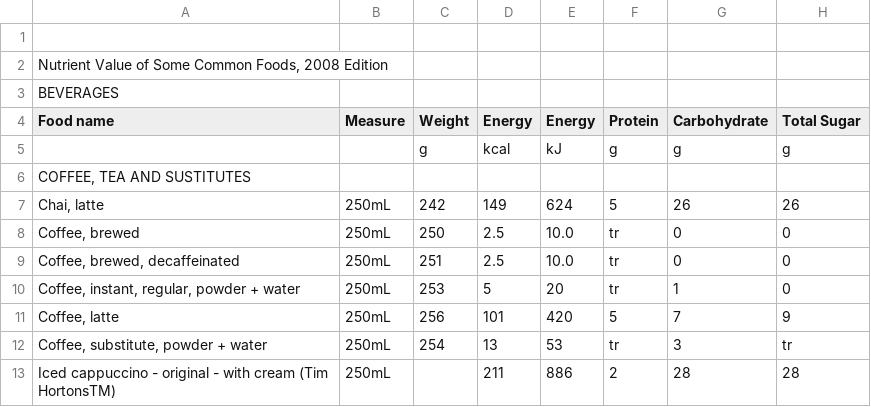
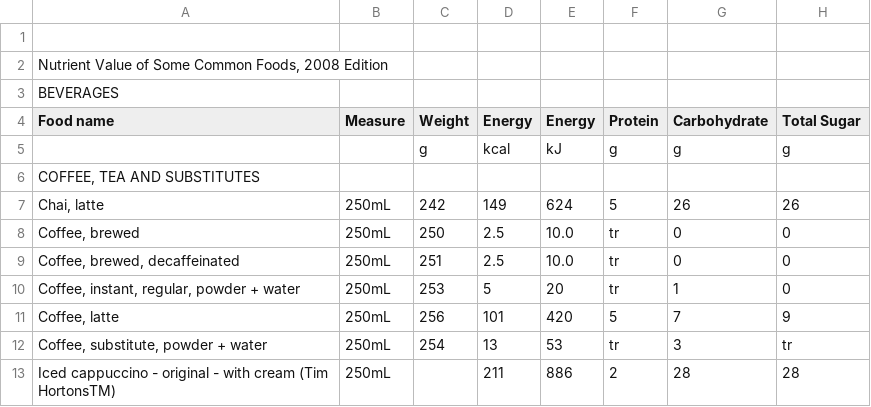
Before and after one commit to ahardjasa/code2015, a CSV file: data/nutrient_value_2008/nutrient_value_beverages_2008_valeur_nutritive_boissons-eng.csv, drawn as a sheet; only a part is shown; the diff names each change by its address in the sheet, - before the commit and + after, or states it on an @@ line.

```diff
--- a/data/nutrient_value_2008/nutrient_value_beverages_2008_valeur_nutritive_boissons-eng.csv
+++ b/data/nutrient_value_2008/nutrient_value_beverages_2008_valeur_nutritive_boissons-eng.csv
-A6 (Food name): COFFEE, TEA AND SUSTITUTES
+A6 (Food name): COFFEE, TEA AND SUBSTITUTES
```
Also changed, not shown: data/nutrient_value_2008/nutrient_value_fats_and_oils_foods_2008_valeur_nutritive_matieres_grasses_et_huiles-eng.csv, data/nutrient_value_2008/nutrient_value_fruits_and_fruit_juices_2008_valeur_nutritive_fruits_et_jus_de_fruits-eng.csv, 2 other files.
